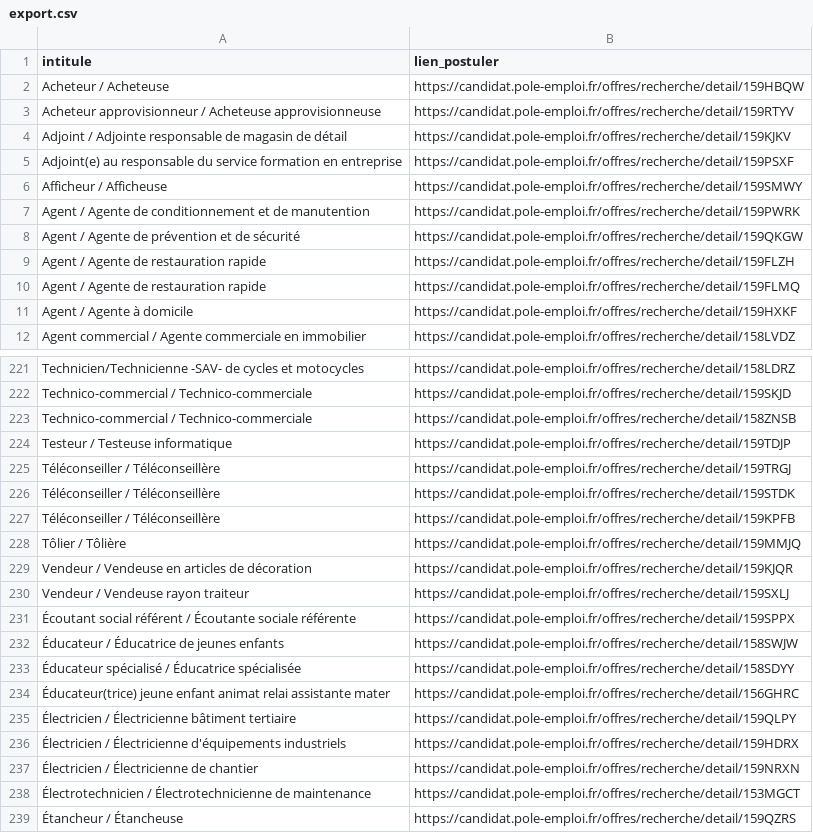
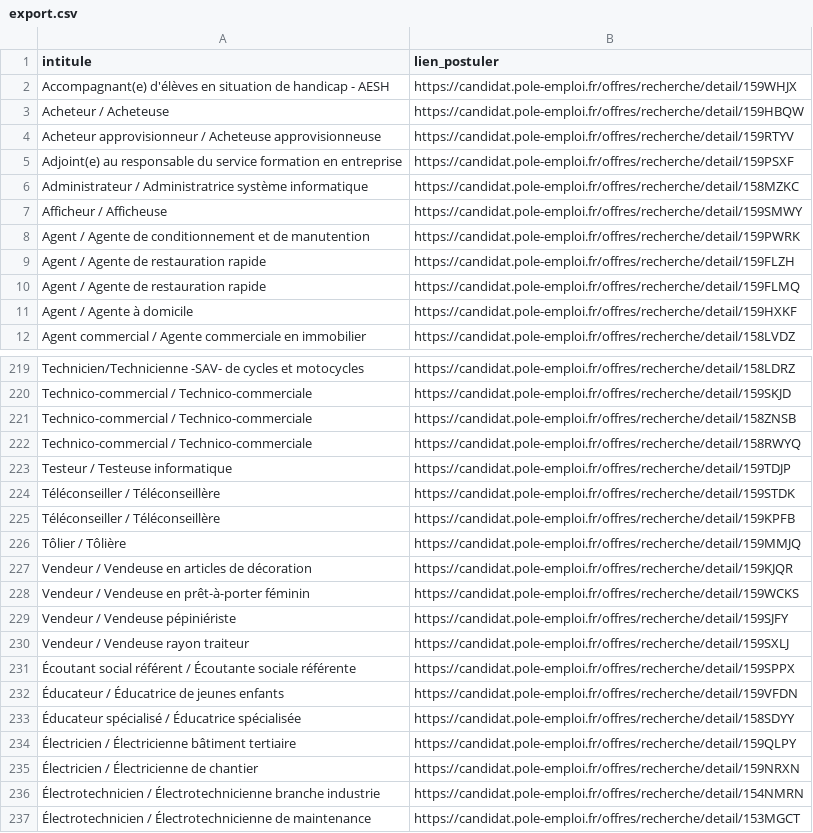
Before and after one commit to libkhadir/stats-tension-emploi-france, a CSV file: export.csv, drawn as a sheet; only a part is shown, gaps mark what is left out; the shorter side is filled out with more unchanged rows; the diff covers the shown part only.

```diff
--- a/export.csv
+++ b/export.csv
@@ -1,9 +1,9 @@
 intitule,lien_postuler
+Accompagnant(e) d'élèves en situation de handicap - AESH,https://candidat.pole-emploi.fr/offres/recherche/detail/159WHJX
 Acheteur / Acheteuse,https://candidat.pole-emploi.fr/offres/recherche/detail/159HBQW
 Acheteur approvisionneur / Acheteuse approvisionneuse,https://candidat.pole-emploi.fr/offres/recherche/detail/159RTYV
-Adjoint / Adjointe responsable de magasin de détail,https://candidat.pole-emploi.fr/offres/recherche/detail/159KJKV
 Adjoint(e) au responsable du service formation en entreprise,https://candidat.pole-emploi.fr/offres/recherche/detail/159PSXF
+Administrateur / Administratrice système informatique,https://candidat.pole-emploi.fr/offres/recherche/detail/158MZKC
 Afficheur / Afficheuse,https://candidat.pole-emploi.fr/offres/recherche/detail/159SMWY
 Agent / Agente de conditionnement et de manutention,https://candidat.pole-emploi.fr/offres/recherche/detail/159PWRK
-Agent / Agente de prévention et de sécurité,https://candidat.pole-emploi.fr/offres/recherche/detail/159QKGW
 Agent / Agente de restauration rapide,https://candidat.pole-emploi.fr/offres/recherche/detail/159FLZH
@@ -223,4 +221,4 @@ Technico-commercial / Technico-commerciale,https://candidat.pole-emploi.fr/offre
 Technico-commercial / Technico-commerciale,https://candidat.pole-emploi.fr/offres/recherche/detail/158ZNSB
+Technico-commercial / Technico-commerciale,https://candidat.pole-emploi.fr/offres/recherche/detail/158RWYQ
 Testeur / Testeuse informatique,https://candidat.pole-emploi.fr/offres/recherche/detail/159TDJP
-Téléconseiller / Téléconseillère,https://candidat.pole-emploi.fr/offres/recherche/detail/159TRGJ
 Téléconseiller / Téléconseillère,https://candidat.pole-emploi.fr/offres/recherche/detail/159STDK
@@ -229,10 +227,11 @@ Tôlier / Tôlière,https://candidat.pole-emploi.fr/offres/recherche/detail/159M
 Vendeur / Vendeuse en articles de décoration,https://candidat.pole-emploi.fr/offres/recherche/detail/159KJQR
+Vendeur / Vendeuse en prêt-à-porter féminin,https://candidat.pole-emploi.fr/offres/recherche/detail/159WCKS
+Vendeur / Vendeuse pépiniériste,https://candidat.pole-emploi.fr/offres/recherche/detail/159SJFY
 Vendeur / Vendeuse rayon traiteur,https://candidat.pole-emploi.fr/offres/recherche/detail/159SXLJ
 Écoutant social référent / Écoutante sociale référente,https://candidat.pole-emploi.fr/offres/recherche/detail/159SPPX
-Éducateur / Éducatrice de jeunes enfants,https://candidat.pole-emploi.fr/offres/recherche/detail/158SWJW
+Éducateur / Éducatrice de jeunes enfants,https://candidat.pole-emploi.fr/offres/recherche/detail/159VFDN
 Éducateur spécialisé / Éducatrice spécialisée,https://candidat.pole-emploi.fr/offres/recherche/detail/158SDYY
-Éducateur(trice) jeune enfant animat relai assistante mater,https://candidat.pole-emploi.fr/offres/recherche/detail/156GHRC
 Électricien / Électricienne bâtiment tertiaire,https://candidat.pole-emploi.fr/offres/recherche/detail/159QLPY
-Électricien / Électricienne d'équipements industriels,https://candidat.pole-emploi.fr/offres/recherche/detail/159HDRX
 Électricien / Électricienne de chantier,https://candidat.pole-emploi.fr/offres/recherche/detail/159NRXN
+Électrotechnicien / Électrotechnicienne branche industrie,https://candidat.pole-emploi.fr/offres/recherche/detail/154NMRN
 Électrotechnicien / Électrotechnicienne de maintenance,https://candidat.pole-emploi.fr/offres/recherche/detail/153MGCT
```
Also changed, not shown: 24 added rows, 26 removed rows and 6 edited cells elsewhere in this file.
